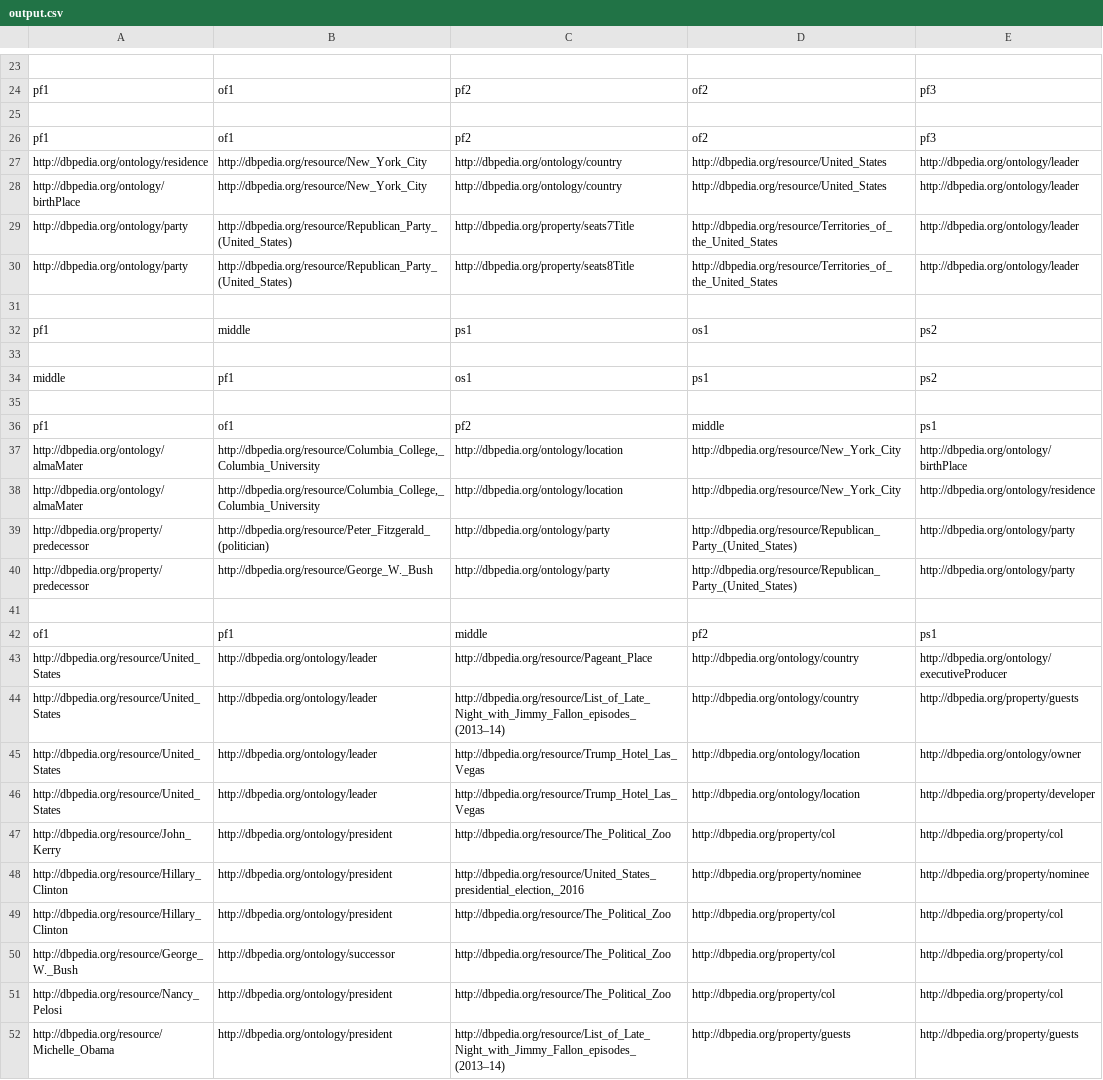
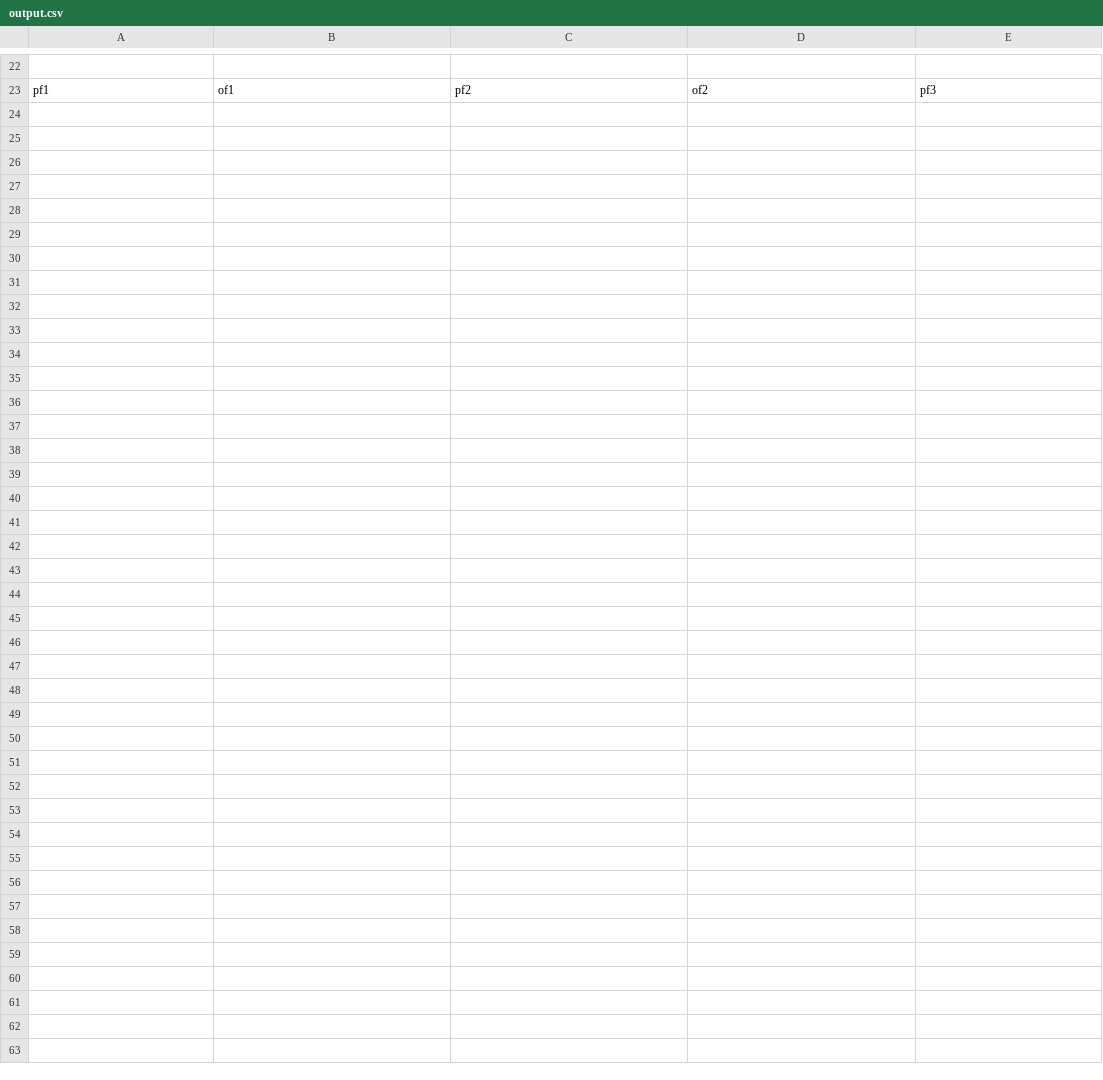
Before and after one commit to meryl-loke/thesis-draft, a CSV file: src/main/java/linking/output.csv, drawn as a sheet; only a part is shown, gaps mark what is left out; the diff covers the shown part only.

```diff
--- a/src/main/java/linking/output.csv
+++ b/src/main/java/linking/output.csv
@@ -24,29 +23 @@
 "pf1","of1","pf2","of2","pf3"
-
-"pf1","of1","pf2","of2","pf3"
-"http://dbpedia.org/ontology/residence","http://dbpedia.org/resource/New_York_City","http://dbpedia.org/ontology/country","http://dbpedia.org/resource/United_States","http://dbpedia.org/ontology/leader"
-"http://dbpedia.org/ontology/birthPlace","http://dbpedia.org/resource/New_York_City","http://dbpedia.org/ontology/country","http://dbpedia.org/resource/United_States","http://dbpedia.org/ontology/leader"
-"http://dbpedia.org/ontology/party","http://dbpedia.org/resource/Republican_Party_(United_States)","http://dbpedia.org/property/seats7Title","http://dbpedia.org/resource/Territories_of_the_United_States","http://dbpedia.org/ontology/leader"
-"http://dbpedia.org/ontology/party","http://dbpedia.org/resource/Republican_Party_(United_States)","http://dbpedia.org/property/seats8Title","http://dbpedia.org/resource/Territories_of_the_United_States","http://dbpedia.org/ontology/leader"
-
-"pf1","middle","ps1","os1","ps2"
-
-"middle","pf1","os1","ps1","ps2"
-
-"pf1","of1","pf2","middle","ps1"
-"http://dbpedia.org/ontology/almaMater","http://dbpedia.org/resource/Columbia_College,_Columbia_University","http://dbpedia.org/ontology/location","http://dbpedia.org/resource/New_York_City","http://dbpedia.org/ontology/birthPlace"
-"http://dbpedia.org/ontology/almaMater","http://dbpedia.org/resource/Columbia_College,_Columbia_University","http://dbpedia.org/ontology/location","http://dbpedia.org/resource/New_York_City","http://dbpedia.org/ontology/residence"
-"http://dbpedia.org/property/predecessor","http://dbpedia.org/resource/Peter_Fitzgerald_(politician)","http://dbpedia.org/ontology/party","http://dbpedia.org/resource/Republican_Party_(United_States)","http://dbpedia.org/ontology/party"
-"http://dbpedia.org/property/predecessor","http://dbpedia.org/resource/George_W._Bush","http://dbpedia.org/ontology/party","http://dbpedia.org/resource/Republican_Party_(United_States)","http://dbpedia.org/ontology/party"
-
-"of1","pf1","middle","pf2","ps1"
-"http://dbpedia.org/resource/United_States","http://dbpedia.org/ontology/leader","http://dbpedia.org/resource/Pageant_Place","http://dbpedia.org/ontology/country","http://dbpedia.org/ontology/executiveProducer"
-"http://dbpedia.org/resource/United_States","http://dbpedia.org/ontology/leader","http://dbpedia.org/resource/List_of_Late_Night_with_Jimmy_Fallon_episodes_(2013–14)","http://dbpedia.org/ontology/country","http://dbpedia.org/property/guests"
-"http://dbpedia.org/resource/United_States","http://dbpedia.org/ontology/leader","http://dbpedia.org/resource/Trump_Hotel_Las_Vegas","http://dbpedia.org/ontology/location","http://dbpedia.org/ontology/owner"
-"http://dbpedia.org/resource/United_States","http://dbpedia.org/ontology/leader","http://dbpedia.org/resource/Trump_Hotel_Las_Vegas","http://dbpedia.org/ontology/location","http://dbpedia.org/property/developer"
-"http://dbpedia.org/resource/John_Kerry","http://dbpedia.org/ontology/president","http://dbpedia.org/resource/The_Political_Zoo","http://dbpedia.org/property/col","http://dbpedia.org/property/col"
-"http://dbpedia.org/resource/Hillary_Clinton","http://dbpedia.org/ontology/president","http://dbpedia.org/resource/United_States_presidential_election,_2016","http://dbpedia.org/property/nominee","http://dbpedia.org/property/nominee"
-"http://dbpedia.org/resource/Hillary_Clinton","http://dbpedia.org/ontology/president","http://dbpedia.org/resource/The_Political_Zoo","http://dbpedia.org/property/col","http://dbpedia.org/property/col"
-"http://dbpedia.org/resource/George_W._Bush","http://dbpedia.org/ontology/successor","http://dbpedia.org/resource/The_Political_Zoo","http://dbpedia.org/property/col","http://dbpedia.org/property/col"
-"http://dbpedia.org/resource/Nancy_Pelosi","http://dbpedia.org/ontology/president","http://dbpedia.org/resource/The_Political_Zoo","http://dbpedia.org/property/col","http://dbpedia.org/property/col"
-"http://dbpedia.org/resource/Michelle_Obama","http://dbpedia.org/ontology/president","http://dbpedia.org/resource/List_of_Late_Night_with_Jimmy_Fallon_episodes_(2013–14)","http://dbpedia.org/property/guests","http://dbpedia.org/property/guests"
```
Also changed, not shown: 1 removed row elsewhere in this file, 2 other files.
